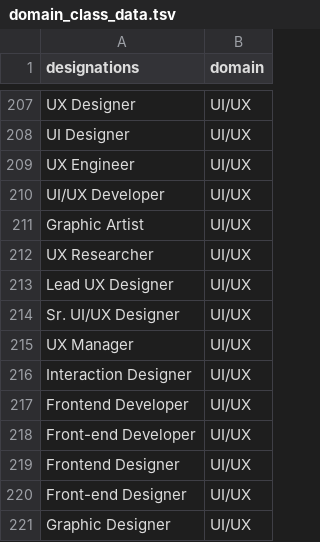
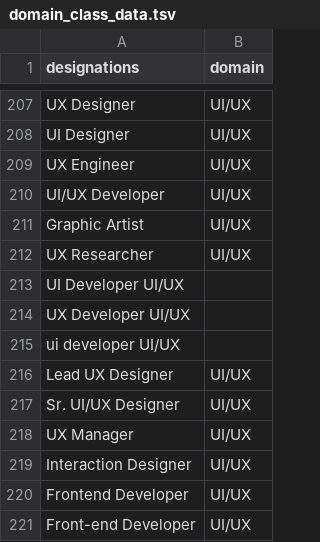
Before and after one commit to AakashTamang/DolphinV2, a TSV file: dolphin/domain_classification/domain_class_data.tsv, drawn as a sheet; only a part is shown, gaps mark what is left out; the shorter side is filled out with more unchanged rows; the diff names each change by its address in the sheet, - before the commit and + after, or states it on an @@ line.

```diff
--- a/dolphin/domain_classification/domain_class_data.tsv
+++ b/dolphin/domain_classification/domain_class_data.tsv
+row 213: UI Developer UI/UX
+row 214: UX Developer UI/UX
+row 215: ui developer UI/UX
```
Also changed, not shown: 14 other files.
